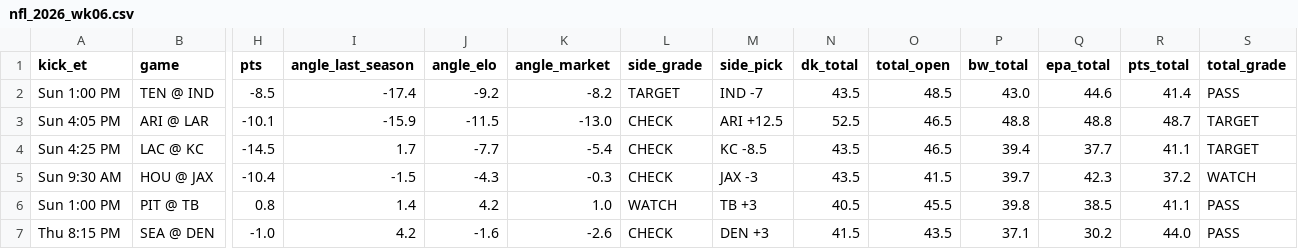
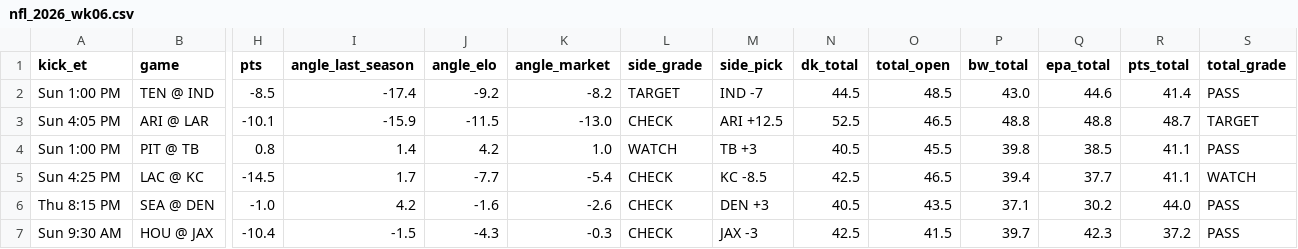
Before and after one commit to tdfarrell/betting-research, a CSV file: data/boards/nfl_2026_wk06.csv, drawn as a sheet; only a part is shown, gaps mark what is left out; removed rows and columns are numbered as before the commit, all else as after; rows hold the shown columns only; the diff covers the shown part only; the diff names each change by its address in the sheet, - before the commit and + after, or states it on an @@ line.

```diff
--- a/data/boards/nfl_2026_wk06.csv
+++ b/data/boards/nfl_2026_wk06.csv
-N2 (dk_total): 43.5
+N2 (dk_total): 44.5
-row 4: Sun 4:25 PM | LAC @ KC | -14.5 | 1.7 | -7.7 | -5.4 | CHECK | KC -8.5 | 43.5 | 46.5 | 39.4 | 37.7 | 41.1 | TARGET
-row 5: Sun 9:30 AM | HOU @ JAX | -10.4 | -1.5 | -4.3 | -0.3 | CHECK | JAX -3 | 43.5 | 41.5 | 39.7 | 42.3 | 37.2 | WATCH
+row 5: Sun 4:25 PM | LAC @ KC | -14.5 | 1.7 | -7.7 | -5.4 | CHECK | KC -8.5 | 42.5 | 46.5 | 39.4 | 37.7 | 41.1 | WATCH
-N6 (dk_total): 41.5
+N6 (dk_total): 40.5
+row 7: Sun 9:30 AM | HOU @ JAX | -10.4 | -1.5 | -4.3 | -0.3 | CHECK | JAX -3 | 42.5 | 41.5 | 39.7 | 42.3 | 37.2 | PASS
```
Also changed, not shown: 10 edited cells elsewhere in this file, data/boards/cfb_2026-10-17.csv, data/grades/props_picks.csv, 27 other files.
